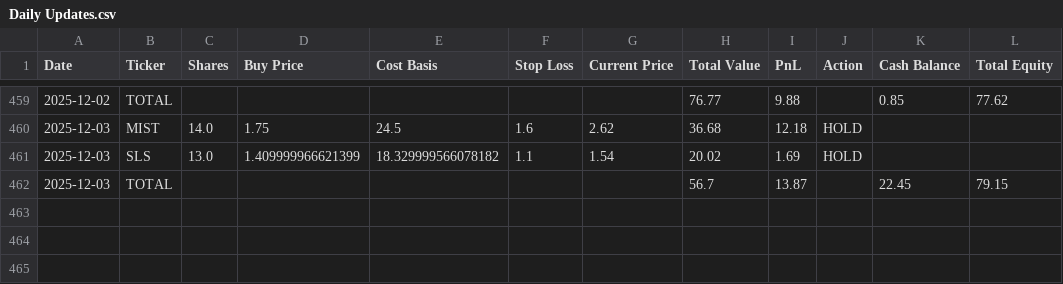
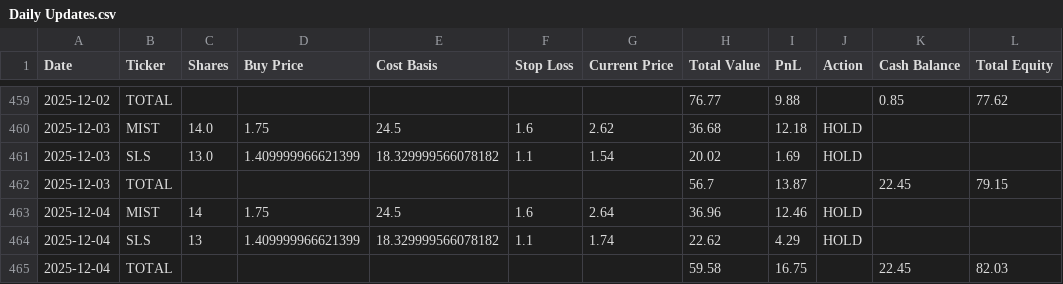
Before and after one commit to pchaganti/gx-Micro-Cap-Experiment, a CSV file: Scripts and CSV Files/Daily Updates.csv, drawn as a sheet; only a part is shown, gaps mark what is left out; the diff names each change by its address in the sheet, - before the commit and + after, or states it on an @@ line.

Commit message:
Log 12/4

```diff
--- a/Scripts and CSV Files/Daily Updates.csv
+++ b/Scripts and CSV Files/Daily Updates.csv
+row 463: 2025-12-04 | MIST | 14 | 1.75 | 24.5 | 1.6 | 2.64 | 36.96 | 12.46 | HOLD
+row 464: 2025-12-04 | SLS | 13 | 1.409999966621399 | 18.329999566078182 | 1.1 | 1.74 | 22.62 | 4.29 | HOLD
+row 465: 2025-12-04 | TOTAL |  |  |  |  |  | 59.58 | 16.75 |  | 22.45 | 82.03
```
